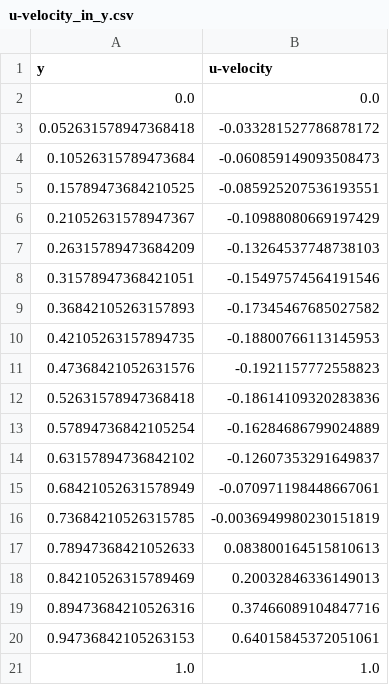
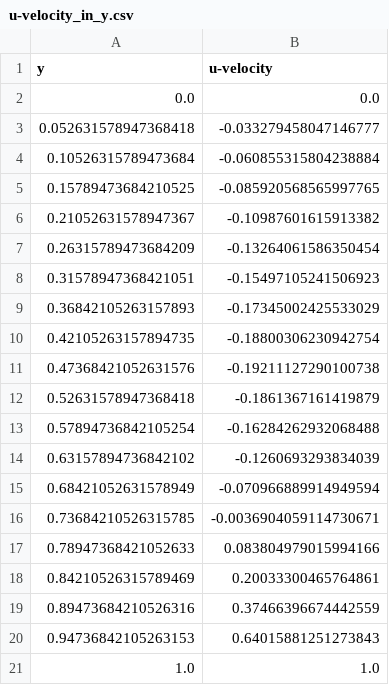
Before and after one commit to sayop/CFM03, a CSV file: src/u-velocity_in_y.csv, drawn as a sheet.

```diff
--- a/src/u-velocity_in_y.csv
+++ b/src/u-velocity_in_y.csv
@@ -2,20 +2,20 @@ y,u-velocity
 0.0,0.0
-0.052631578947368418,-0.033281527786878172
-0.10526315789473684,-0.060859149093508473
-0.15789473684210525,-0.085925207536193551
-0.21052631578947367,-0.10988080669197429
-0.26315789473684209,-0.13264537748738103
-0.31578947368421051,-0.15497574564191546
-0.36842105263157893,-0.17345467685027582
-0.42105263157894735,-0.18800766113145953
-0.47368421052631576,-0.1921157772558823
-0.52631578947368418,-0.18614109320283836
-0.57894736842105254,-0.16284686799024889
-0.63157894736842102,-0.12607353291649837
-0.68421052631578949,-0.070971198448667061
-0.73684210526315785,-0.0036949980230151819
-0.78947368421052633,0.083800164515810613
-0.84210526315789469,0.20032846336149013
-0.89473684210526316,0.37466089104847716
-0.94736842105263153,0.64015845372051061
+0.052631578947368418,-0.033279458047146777
+0.10526315789473684,-0.060855315804238884
+0.15789473684210525,-0.085920568565997765
+0.21052631578947367,-0.10987601615913382
+0.26315789473684209,-0.13264061586350454
+0.31578947368421051,-0.15497105241506923
+0.36842105263157893,-0.17345002425533029
+0.42105263157894735,-0.18800306230942754
+0.47368421052631576,-0.19211127290100738
+0.52631578947368418,-0.1861367161419879
+0.57894736842105254,-0.16284262932068488
+0.63157894736842102,-0.1260693293834039
+0.68421052631578949,-0.070966889914949594
+0.73684210526315785,-0.0036904059114730671
+0.78947368421052633,0.083804979015994166
+0.84210526315789469,0.20033300465764861
+0.89473684210526316,0.37466396674442559
+0.94736842105263153,0.64015881251273843
 1.0,1.0
```
Also changed, not shown: src/v-velocity_in_x.csv, 40 other files.
